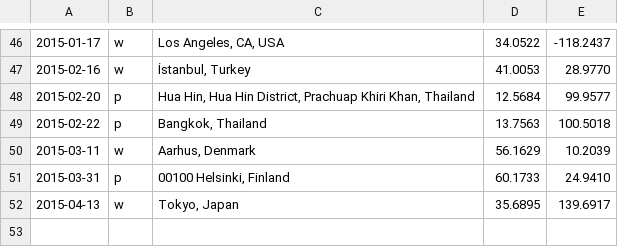
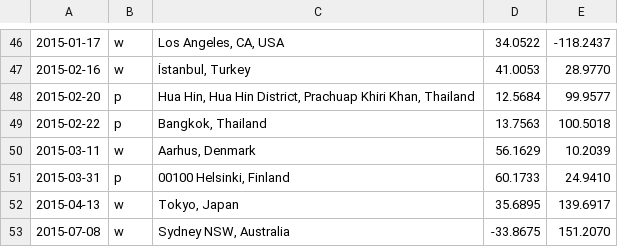
Before and after one commit to calmh/travel, a CSV file: travel.csv, drawn as a sheet; only a part is shown, gaps mark what is left out; the diff names each change by its address in the sheet, - before the commit and + after, or states it on an @@ line.

Commit message:
Sydney

```diff
--- a/travel.csv
+++ b/travel.csv
+row 53: 2015-07-08 | w | Sydney NSW, Australia | -33.8675 | 151.2070
```
Also changed, not shown: 1 other file.
